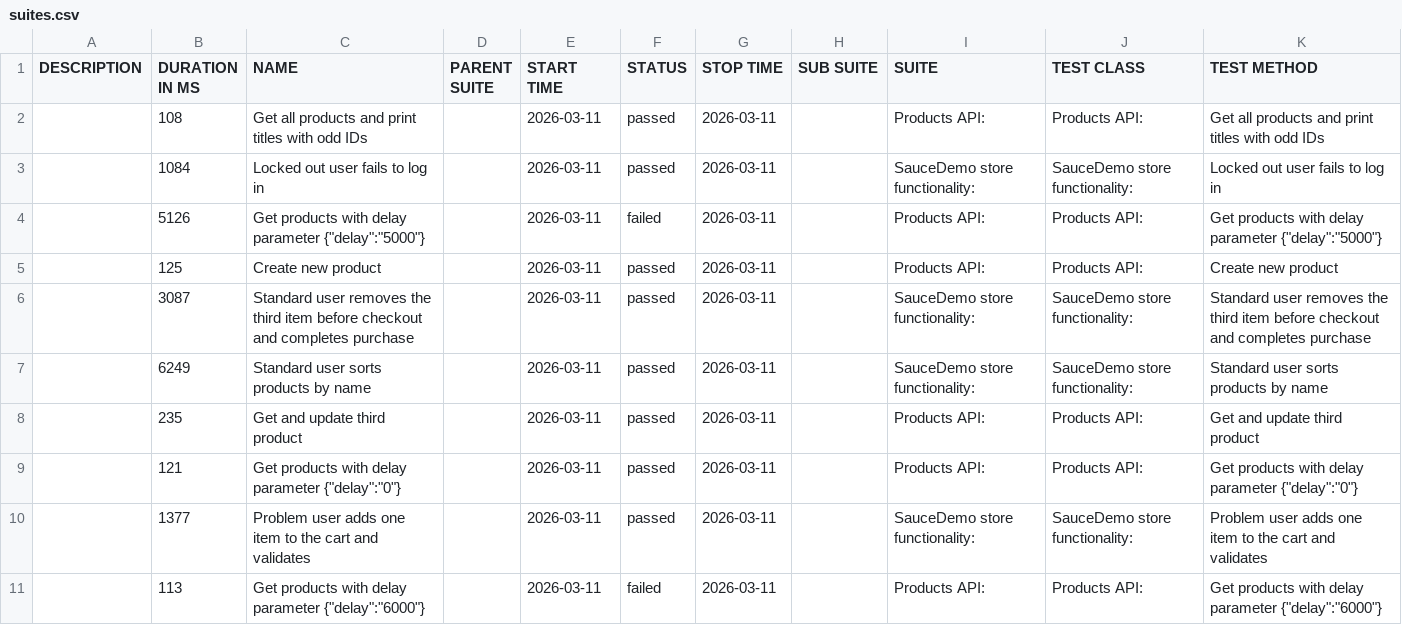
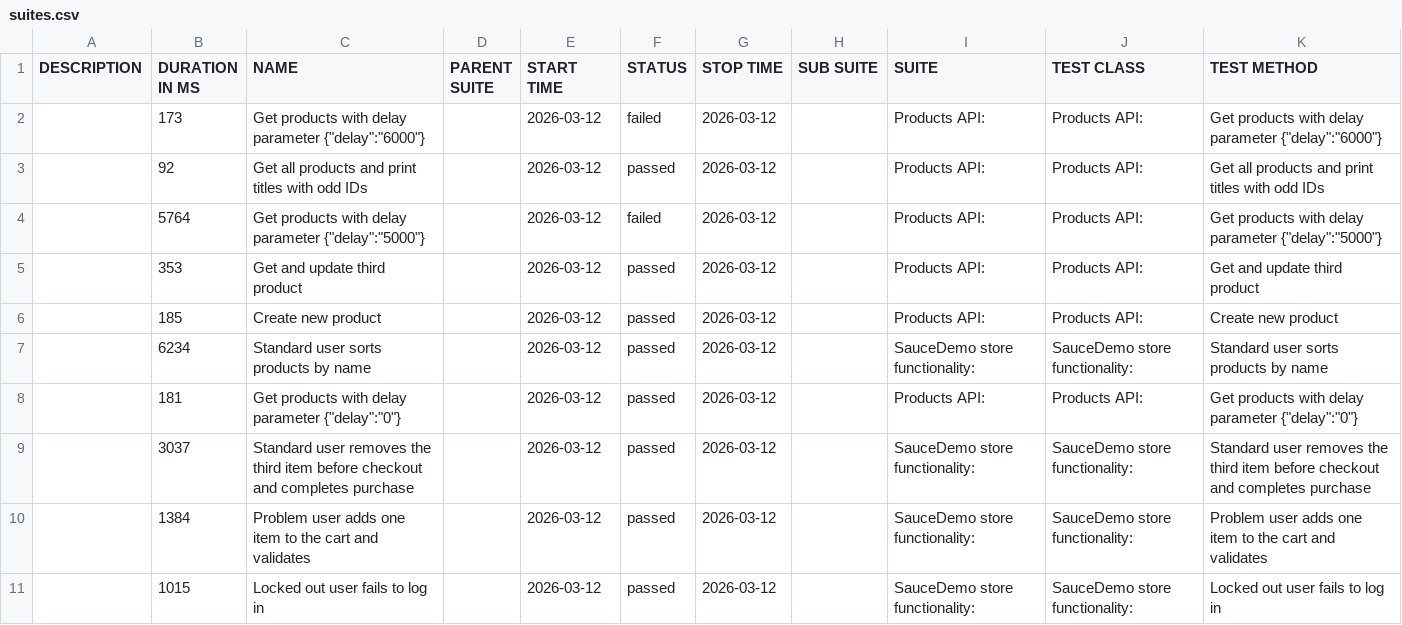
Before and after one commit to kkkrzychu/Recruitment_Task, a CSV file: data/suites.csv, drawn as a sheet.

```diff
--- a/data/suites.csv
+++ b/data/suites.csv
@@ -1,11 +1,11 @@
 "DESCRIPTION","DURATION IN MS","NAME","PARENT SUITE","START TIME","STATUS","STOP TIME","SUB SUITE","SUITE","TEST CLASS","TEST METHOD"
-"","108","Get all products and print titles with odd IDs","","2026-03-11","passed","2026-03-11","","Products API:","Products API:","Get all products and print titles with odd IDs"
-"","1084","Locked out user fails to log in","","2026-03-11","passed","2026-03-11","","SauceDemo store functionality:","SauceDemo store functionality:","Locked out user fails to log in"
-"","5126","Get products with delay parameter {""delay"":""5000""}","","2026-03-11","failed","2026-03-11","","Products API:","Products API:","Get products with delay parameter {""delay"":""5000""}"
-"","125","Create new product","","2026-03-11","passed","2026-03-11","","Products API:","Products API:","Create new product"
-"","3087","Standard user removes the third item before checkout and completes purchase","","2026-03-11","passed","2026-03-11","","SauceDemo store functionality:","SauceDemo store functionality:","Standard user removes the third item before checkout and completes purchase"
-"","6249","Standard user sorts products by name","","2026-03-11","passed","2026-03-11","","SauceDemo store functionality:","SauceDemo store functionality:","Standard user sorts products by name"
-"","235","Get and update third product","","2026-03-11","passed","2026-03-11","","Products API:","Products API:","Get and update third product"
-"","121","Get products with delay parameter {""delay"":""0""}","","2026-03-11","passed","2026-03-11","","Products API:","Products API:","Get products with delay parameter {""delay"":""0""}"
-"","1377","Problem user adds one item to the cart and validates","","2026-03-11","passed","2026-03-11","","SauceDemo store functionality:","SauceDemo store functionality:","Problem user adds one item to the cart and validates"
-"","113","Get products with delay parameter {""delay"":""6000""}","","2026-03-11","failed","2026-03-11","","Products API:","Products API:","Get products with delay parameter {""delay"":""6000""}"
+"","173","Get products with delay parameter {""delay"":""6000""}","","2026-03-12","failed","2026-03-12","","Products API:","Products API:","Get products with delay parameter {""delay"":""6000""}"
+"","92","Get all products and print titles with odd IDs","","2026-03-12","passed","2026-03-12","","Products API:","Products API:","Get all products and print titles with odd IDs"
+"","5764","Get products with delay parameter {""delay"":""5000""}","","2026-03-12","failed","2026-03-12","","Products API:","Products API:","Get products with delay parameter {""delay"":""5000""}"
+"","353","Get and update third product","","2026-03-12","passed","2026-03-12","","Products API:","Products API:","Get and update third product"
+"","185","Create new product","","2026-03-12","passed","2026-03-12","","Products API:","Products API:","Create new product"
+"","6234","Standard user sorts products by name","","2026-03-12","passed","2026-03-12","","SauceDemo store functionality:","SauceDemo store functionality:","Standard user sorts products by name"
+"","181","Get products with delay parameter {""delay"":""0""}","","2026-03-12","passed","2026-03-12","","Products API:","Products API:","Get products with delay parameter {""delay"":""0""}"
+"","3037","Standard user removes the third item before checkout and completes purchase","","2026-03-12","passed","2026-03-12","","SauceDemo store functionality:","SauceDemo store functionality:","Standard user removes the third item before checkout and completes purchase"
+"","1384","Problem user adds one item to the cart and validates","","2026-03-12","passed","2026-03-12","","SauceDemo store functionality:","SauceDemo store functionality:","Problem user adds one item to the cart and validates"
+"","1015","Locked out user fails to log in","","2026-03-12","passed","2026-03-12","","SauceDemo store functionality:","SauceDemo store functionality:","Locked out user fails to log in"
```
Also changed, not shown: 42 other files.
